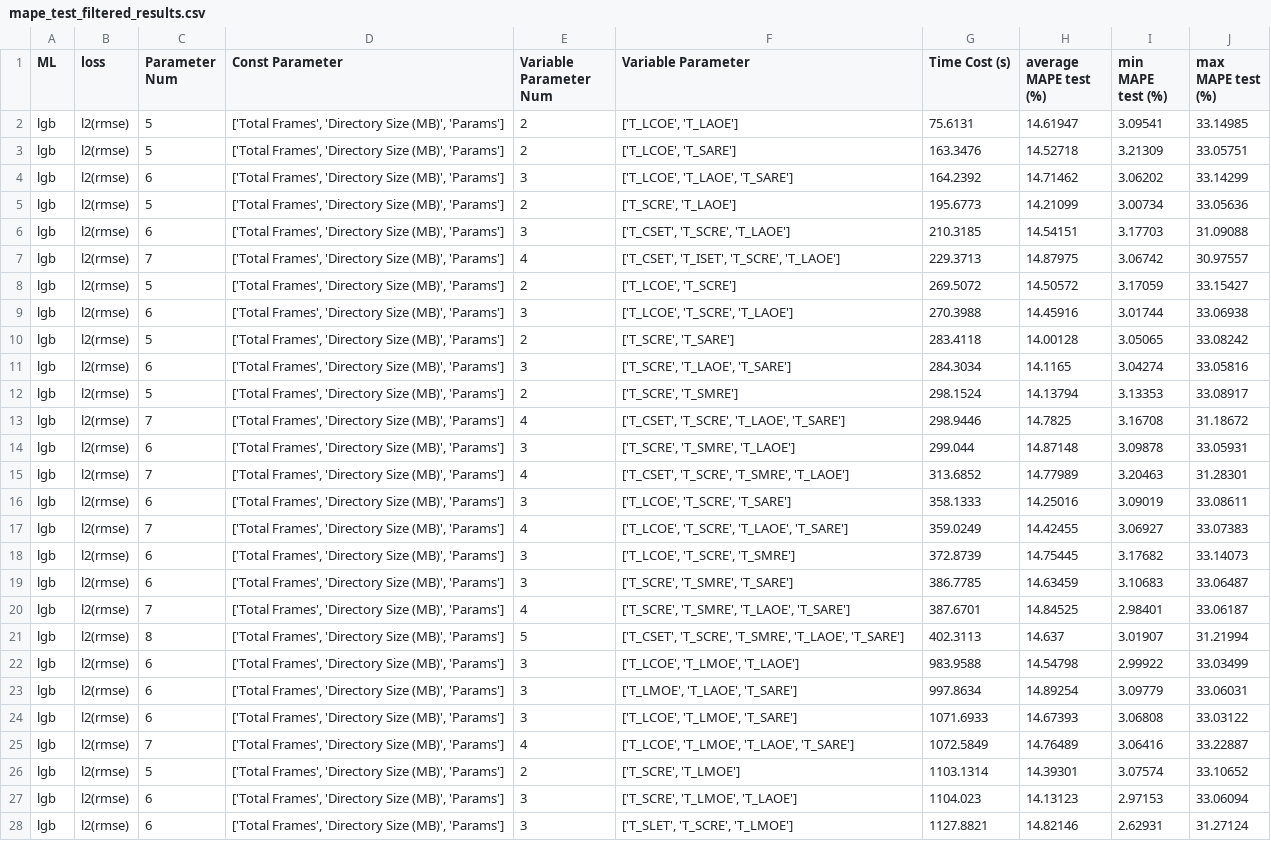
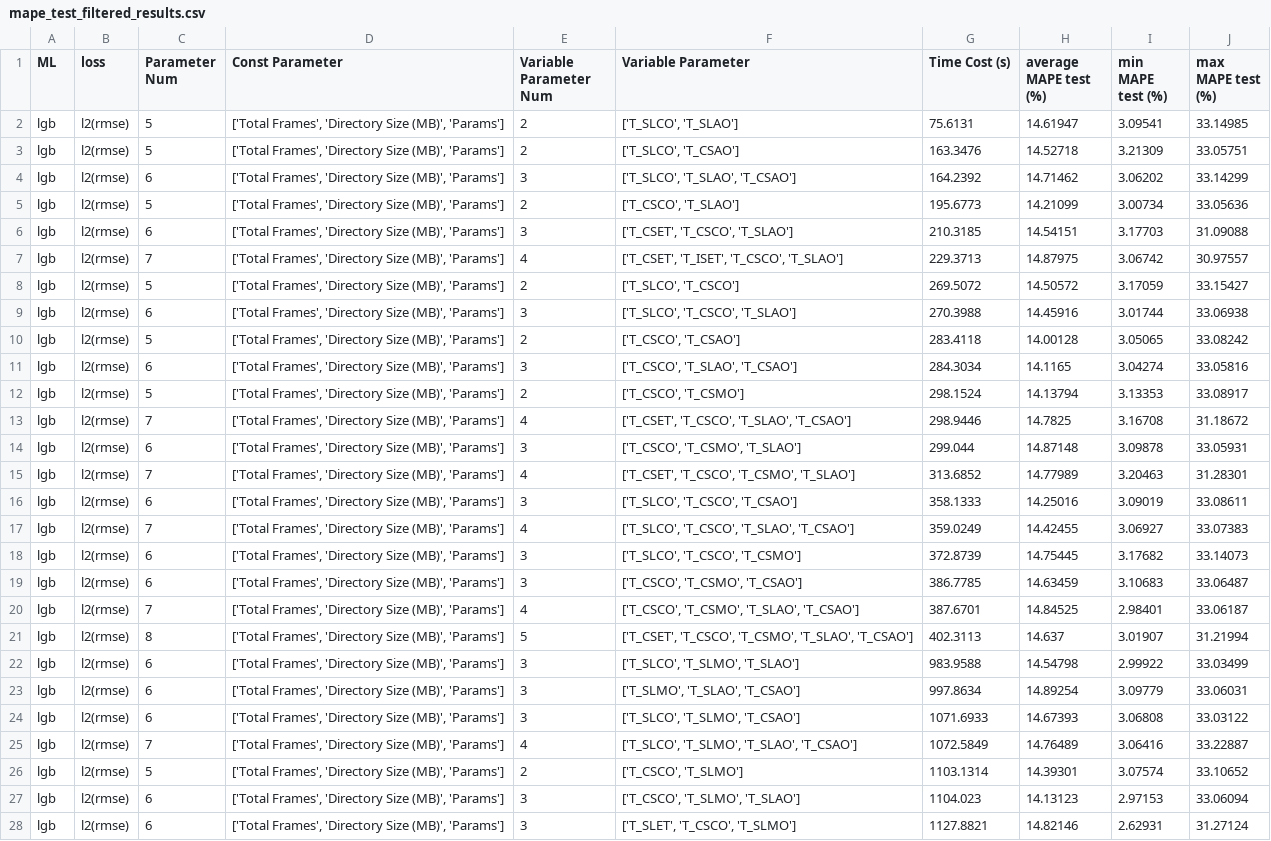
Before and after one commit to gen-yuu/mlmodel, a CSV file: mldata_analyze/mape_test_filtered_results.csv, drawn as a sheet; only a part is shown; the diff covers the shown part only; the diff names each change by its address in the sheet, - before the commit and + after, or states it on an @@ line.

```diff
--- a/mldata_analyze/mape_test_filtered_results.csv
+++ b/mldata_analyze/mape_test_filtered_results.csv
-F2 (Variable Parameter): ['T_LCOE', 'T_LAOE']
+F2 (Variable Parameter): ['T_SLCO', 'T_SLAO']
-F3 (Variable Parameter): ['T_LCOE', 'T_SARE']
+F3 (Variable Parameter): ['T_SLCO', 'T_CSAO']
-F4 (Variable Parameter): ['T_LCOE', 'T_LAOE', 'T_SARE']
+F4 (Variable Parameter): ['T_SLCO', 'T_SLAO', 'T_CSAO']
-F5 (Variable Parameter): ['T_SCRE', 'T_LAOE']
+F5 (Variable Parameter): ['T_CSCO', 'T_SLAO']
-F6 (Variable Parameter): ['T_CSET', 'T_SCRE', 'T_LAOE']
+F6 (Variable Parameter): ['T_CSET', 'T_CSCO', 'T_SLAO']
-F7 (Variable Parameter): ['T_CSET', 'T_ISET', 'T_SCRE', 'T_LAOE']
+F7 (Variable Parameter): ['T_CSET', 'T_ISET', 'T_CSCO', 'T_SLAO']
-F8 (Variable Parameter): ['T_LCOE', 'T_SCRE']
+F8 (Variable Parameter): ['T_SLCO', 'T_CSCO']
-F9 (Variable Parameter): ['T_LCOE', 'T_SCRE', 'T_LAOE']
+F9 (Variable Parameter): ['T_SLCO', 'T_CSCO', 'T_SLAO']
-F10 (Variable Parameter): ['T_SCRE', 'T_SARE']
+F10 (Variable Parameter): ['T_CSCO', 'T_CSAO']
-F11 (Variable Parameter): ['T_SCRE', 'T_LAOE', 'T_SARE']
+F11 (Variable Parameter): ['T_CSCO', 'T_SLAO', 'T_CSAO']
-F12 (Variable Parameter): ['T_SCRE', 'T_SMRE']
+F12 (Variable Parameter): ['T_CSCO', 'T_CSMO']
-F13 (Variable Parameter): ['T_CSET', 'T_SCRE', 'T_LAOE', 'T_SARE']
+F13 (Variable Parameter): ['T_CSET', 'T_CSCO', 'T_SLAO', 'T_CSAO']
-F14 (Variable Parameter): ['T_SCRE', 'T_SMRE', 'T_LAOE']
+F14 (Variable Parameter): ['T_CSCO', 'T_CSMO', 'T_SLAO']
-F15 (Variable Parameter): ['T_CSET', 'T_SCRE', 'T_SMRE', 'T_LAOE']
+F15 (Variable Parameter): ['T_CSET', 'T_CSCO', 'T_CSMO', 'T_SLAO']
-F16 (Variable Parameter): ['T_LCOE', 'T_SCRE', 'T_SARE']
+F16 (Variable Parameter): ['T_SLCO', 'T_CSCO', 'T_CSAO']
-F17 (Variable Parameter): ['T_LCOE', 'T_SCRE', 'T_LAOE', 'T_SARE']
+F17 (Variable Parameter): ['T_SLCO', 'T_CSCO', 'T_SLAO', 'T_CSAO']
-F18 (Variable Parameter): ['T_LCOE', 'T_SCRE', 'T_SMRE']
+F18 (Variable Parameter): ['T_SLCO', 'T_CSCO', 'T_CSMO']
-F19 (Variable Parameter): ['T_SCRE', 'T_SMRE', 'T_SARE']
+F19 (Variable Parameter): ['T_CSCO', 'T_CSMO', 'T_CSAO']
-F20 (Variable Parameter): ['T_SCRE', 'T_SMRE', 'T_LAOE', 'T_SARE']
+F20 (Variable Parameter): ['T_CSCO', 'T_CSMO', 'T_SLAO', 'T_CSAO']
-F21 (Variable Parameter): ['T_CSET', 'T_SCRE', 'T_SMRE', 'T_LAOE', 'T_SARE']
+F21 (Variable Parameter): ['T_CSET', 'T_CSCO', 'T_CSMO', 'T_SLAO', 'T_CSAO']
-F22 (Variable Parameter): ['T_LCOE', 'T_LMOE', 'T_LAOE']
+F22 (Variable Parameter): ['T_SLCO', 'T_SLMO', 'T_SLAO']
-F23 (Variable Parameter): ['T_LMOE', 'T_LAOE', 'T_SARE']
+F23 (Variable Parameter): ['T_SLMO', 'T_SLAO', 'T_CSAO']
-F24 (Variable Parameter): ['T_LCOE', 'T_LMOE', 'T_SARE']
+F24 (Variable Parameter): ['T_SLCO', 'T_SLMO', 'T_CSAO']
-F25 (Variable Parameter): ['T_LCOE', 'T_LMOE', 'T_LAOE', 'T_SARE']
+F25 (Variable Parameter): ['T_SLCO', 'T_SLMO', 'T_SLAO', 'T_CSAO']
-F26 (Variable Parameter): ['T_SCRE', 'T_LMOE']
+F26 (Variable Parameter): ['T_CSCO', 'T_SLMO']
-F27 (Variable Parameter): ['T_SCRE', 'T_LMOE', 'T_LAOE']
+F27 (Variable Parameter): ['T_CSCO', 'T_SLMO', 'T_SLAO']
-F28 (Variable Parameter): ['T_SLET', 'T_SCRE', 'T_LMOE']
+F28 (Variable Parameter): ['T_SLET', 'T_CSCO', 'T_SLMO']
```
Also changed, not shown: 10 edited cells elsewhere in this file, benchmark_analyze/matrix_analyze.csv, mldata_analyze/mape_test_stats_results_with_metadata.csv, 5 other files.
